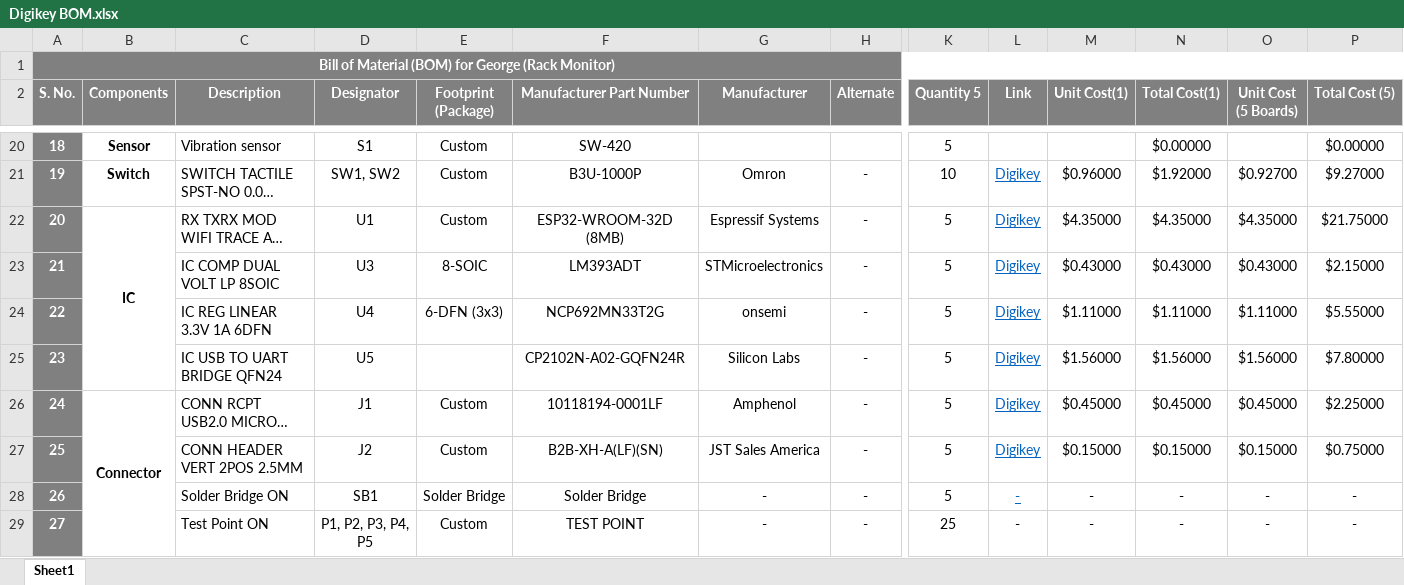
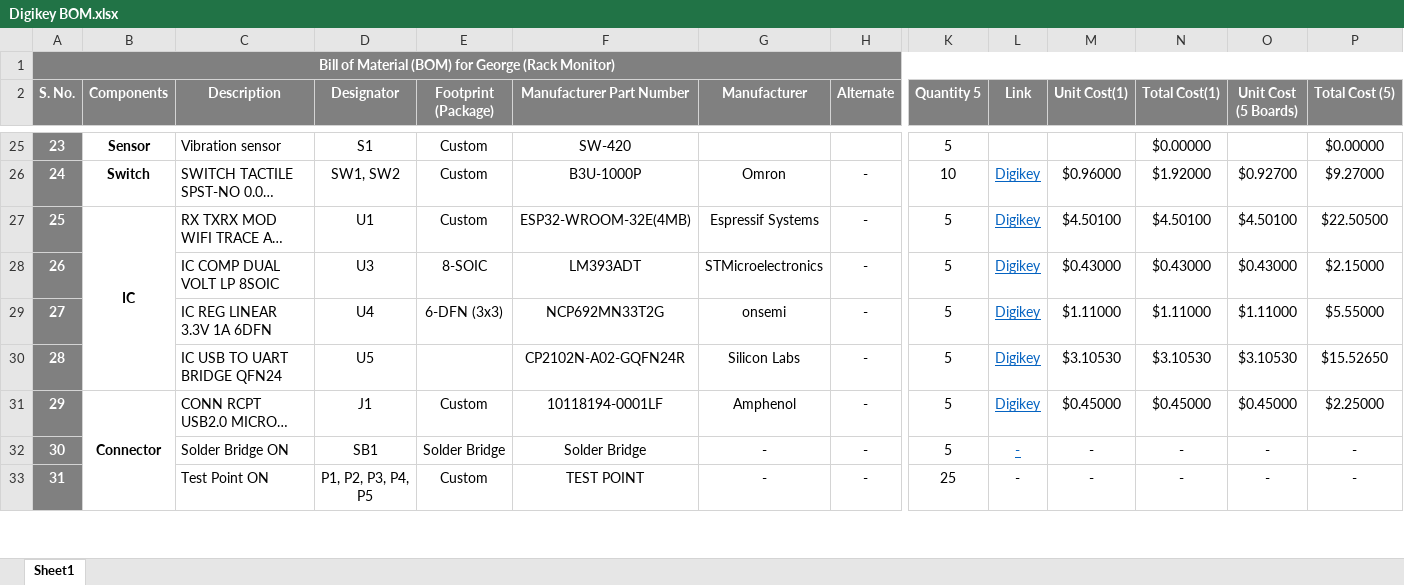
Before and after one commit to eSpark-Backup/shocksensor-george, an Excel workbook: Hardware-Designing/Deliverables/BOM/Digikey BOM.xlsx, sheet Sheet1, drawn as a sheet; only a part is shown, gaps mark what is left out; long unchanged cells end in …; values as stored, in another font and other column widths than the file's, no borders; conditional formats not drawn; removed rows and columns are numbered as before the commit, all else as after; rows hold the shown columns only; the diff covers the shown part only; the diff names each change by its address in the sheet, - before the commit and + after, or states it on an @@ line.

```diff
--- a/Hardware-Designing/Deliverables/BOM/Digikey BOM.xlsx (sheet Sheet1)
+++ b/Hardware-Designing/Deliverables/BOM/Digikey BOM.xlsx (sheet Sheet1)
@@ column A (S. No.) renumbered between rows 5 and 33 @@
-F27 (Manufacturer Part Number): ESP32-WROOM-32D (8MB)
+F27 (Manufacturer Part Number): ESP32-WROOM-32E(4MB)
-M27 (Unit Cost(1)): $4.35000
+M27 (Unit Cost(1)): $4.50100
-N27 (Total Cost(1)): $4.35000
+N27 (Total Cost(1)): $4.50100
-O27 (Unit Cost (5 Boards)): $4.35000
+O27 (Unit Cost (5 Boards)): $4.50100
-P27 (Total Cost (5)): $21.75000
+P27 (Total Cost (5)): $22.50500
-M30 (Unit Cost(1)): $1.56000
+M30 (Unit Cost(1)): $3.10530
-N30 (Total Cost(1)): $1.56000
+N30 (Total Cost(1)): $3.10530
-O30 (Unit Cost (5 Boards)): $1.56000
+O30 (Unit Cost (5 Boards)): $3.10530
-P30 (Total Cost (5)): $7.80000
+P30 (Total Cost (5)): $15.52650
-row 27: 25 |  | CONN HEADER VERT 2POS 2.5MM | J2 | Custom | B2B-XH-A(LF)(SN) | JST Sales America | - | 5 | Digikey | $0.15000 | $0.15000 | $0.15000 | $0.75000
```
Also changed, not shown: 7 added rows, 2 removed rows, 12 edited cells and merged cells elsewhere in this sheet, formulas that keep their value, Hardware-Designing/Deliverables/BOM/LCSC BOM.xlsx, Hardware-Designing/Design-Files/Project Outputs for Rackmonitor/Rackmonitor.xlsx, 8 other files.
